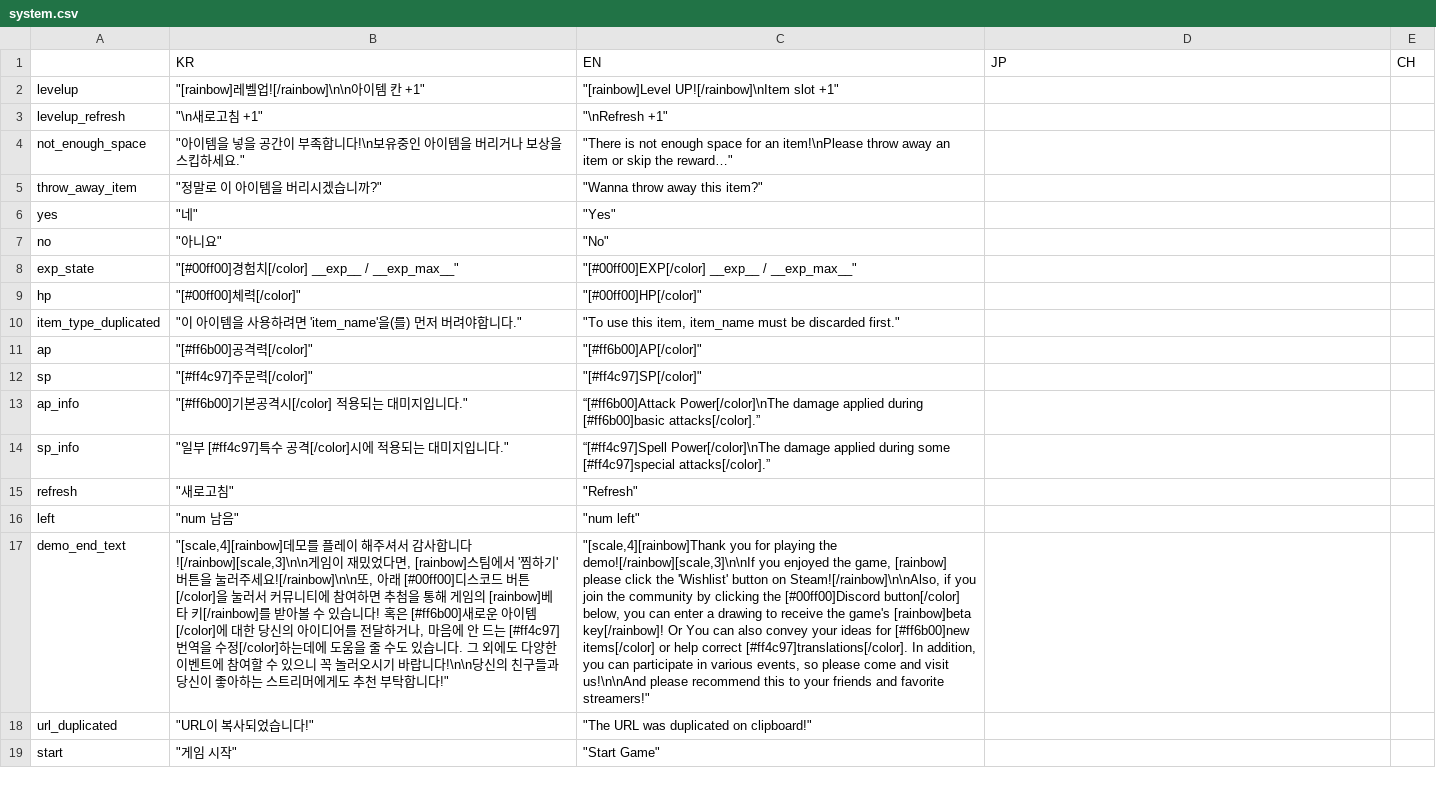
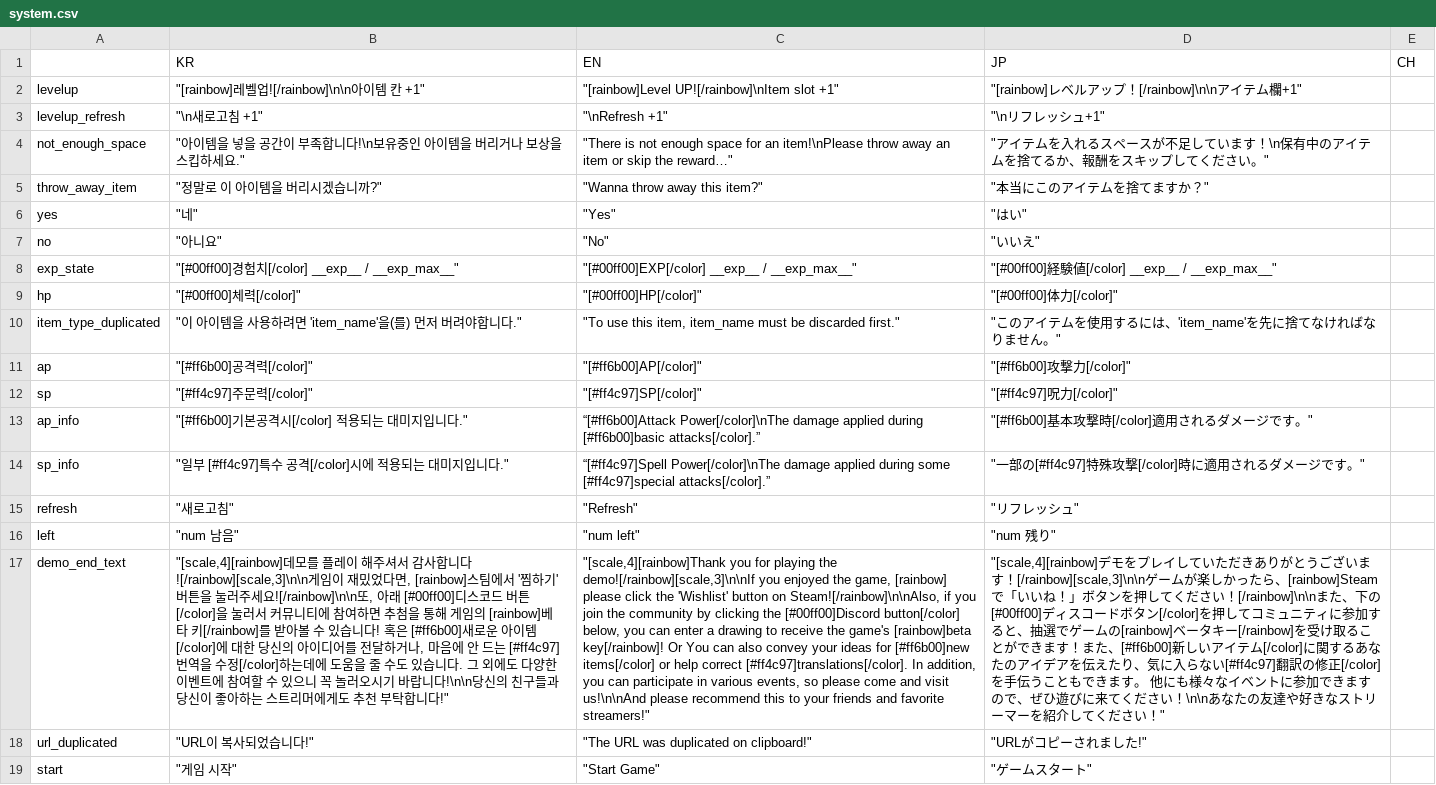
Before and after one commit to MatthewStone218/item_deck_building, a CSV file: item_deck_building/datafiles/system.csv, drawn as a sheet; the diff names each change by its address in the sheet, - before the commit and + after, or states it on an @@ line.

```diff
--- a/item_deck_building/datafiles/system.csv
+++ b/item_deck_building/datafiles/system.csv
-D2 (JP): (empty)
+D2 (JP): "[rainbow]レベルアップ！[/rainbow]\n\nアイテム欄+1"
-D3 (JP): (empty)
+D3 (JP): "\nリフレッシュ+1"
-D4 (JP): (empty)
+D4 (JP): "アイテムを入れるスペースが不足しています！\n保有中のアイテムを捨てるか、報酬をスキップしてください。"
-D5 (JP): (empty)
+D5 (JP): "本当にこのアイテムを捨てますか？"
-D6 (JP): (empty)
+D6 (JP): "はい"
-D7 (JP): (empty)
+D7 (JP): "いいえ"
-D8 (JP): (empty)
+D8 (JP): "[#00ff00]経験値[/color] __exp__ / __exp_max__"
-D9 (JP): (empty)
+D9 (JP): "[#00ff00]体力[/color]"
-D10 (JP): (empty)
+D10 (JP): "このアイテムを使用するには、'item_name'を先に捨てなければなりません。"
-D11 (JP): (empty)
+D11 (JP): "[#ff6b00]攻撃力[/color]"
-D12 (JP): (empty)
+D12 (JP): "[#ff4c97]呪力[/color]"
-D13 (JP): (empty)
+D13 (JP): "[#ff6b00]基本攻撃時[/color]適用されるダメージです。"
-D14 (JP): (empty)
+D14 (JP): "一部の[#ff4c97]特殊攻撃[/color]時に適用されるダメージです。"
-D15 (JP): (empty)
+D15 (JP): "リフレッシュ"
-D16 (JP): (empty)
+D16 (JP): "num 残り"
-D17 (JP): (empty)
+D17 (JP): "[scale,4][rainbow]デモをプレイしていただきありがとうございます！[/rainbow][scale,3]\n\nゲームが楽しかったら、[rainbow]Steamで「いいね！」ボタンを押してください！[/rainbow]\n\nまた、下の[#00ff00]ディスコードボタン[/color]を押してコミュニティに参加すると、抽選でゲームの[rainbow]ベータキー[/rainbow]を受け取ることができます！また、[#ff6b00]新しいアイテム[/color]に関するあなたのアイデアを伝えたり、気に入らない[#ff4c97]翻訳の修正[/color]を手伝うこともできます。 他にも様々なイベントに参加できますので、ぜひ遊びに来てください！\n\nあなたの友達や好きなストリーマーを紹介してください！"
-D18 (JP): (empty)
+D18 (JP): "URLがコピーされました!"
-D19 (JP): (empty)
+D19 (JP): "ゲームスタート"
```
Also changed, not shown: item_deck_building/datafiles/events.csv.
